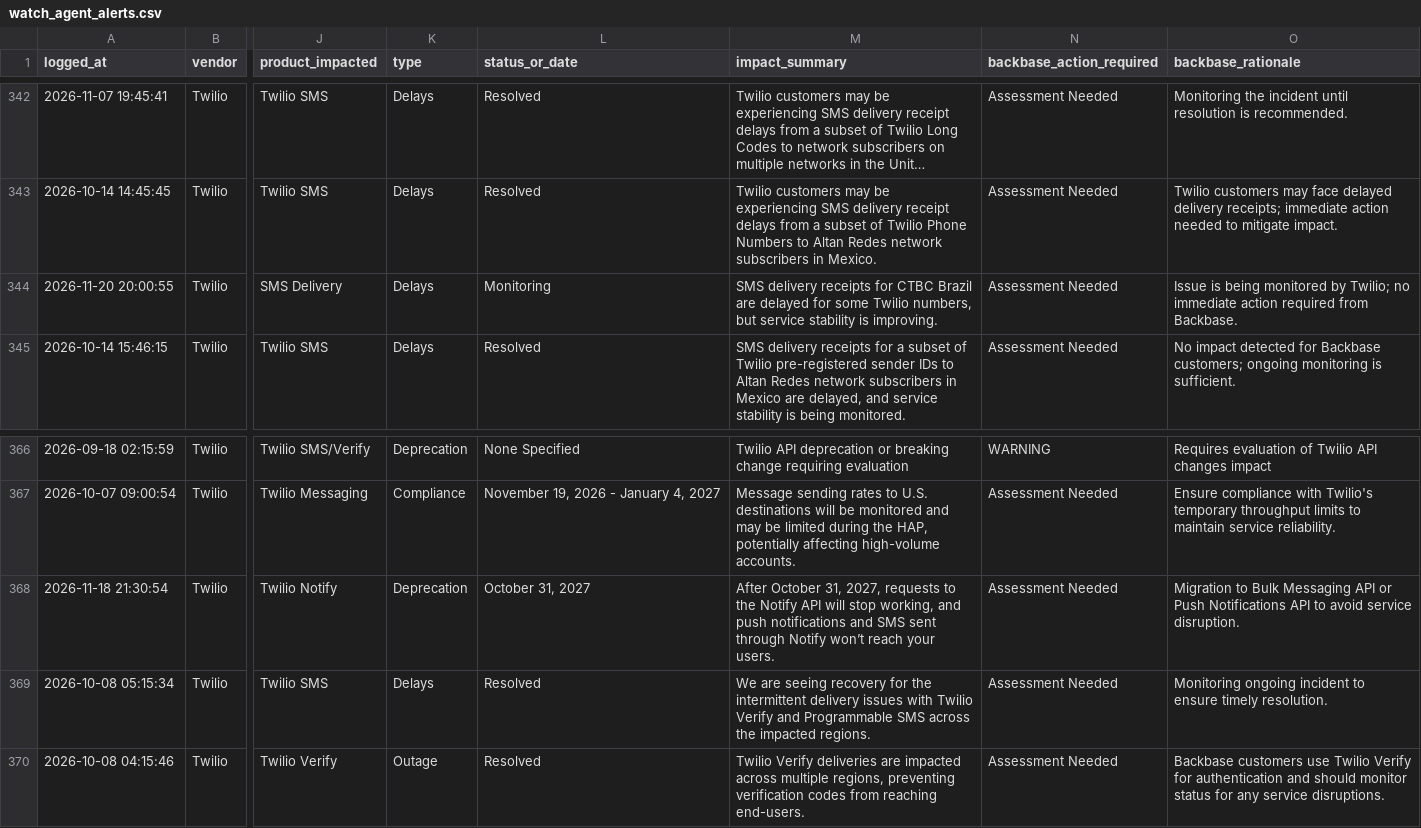
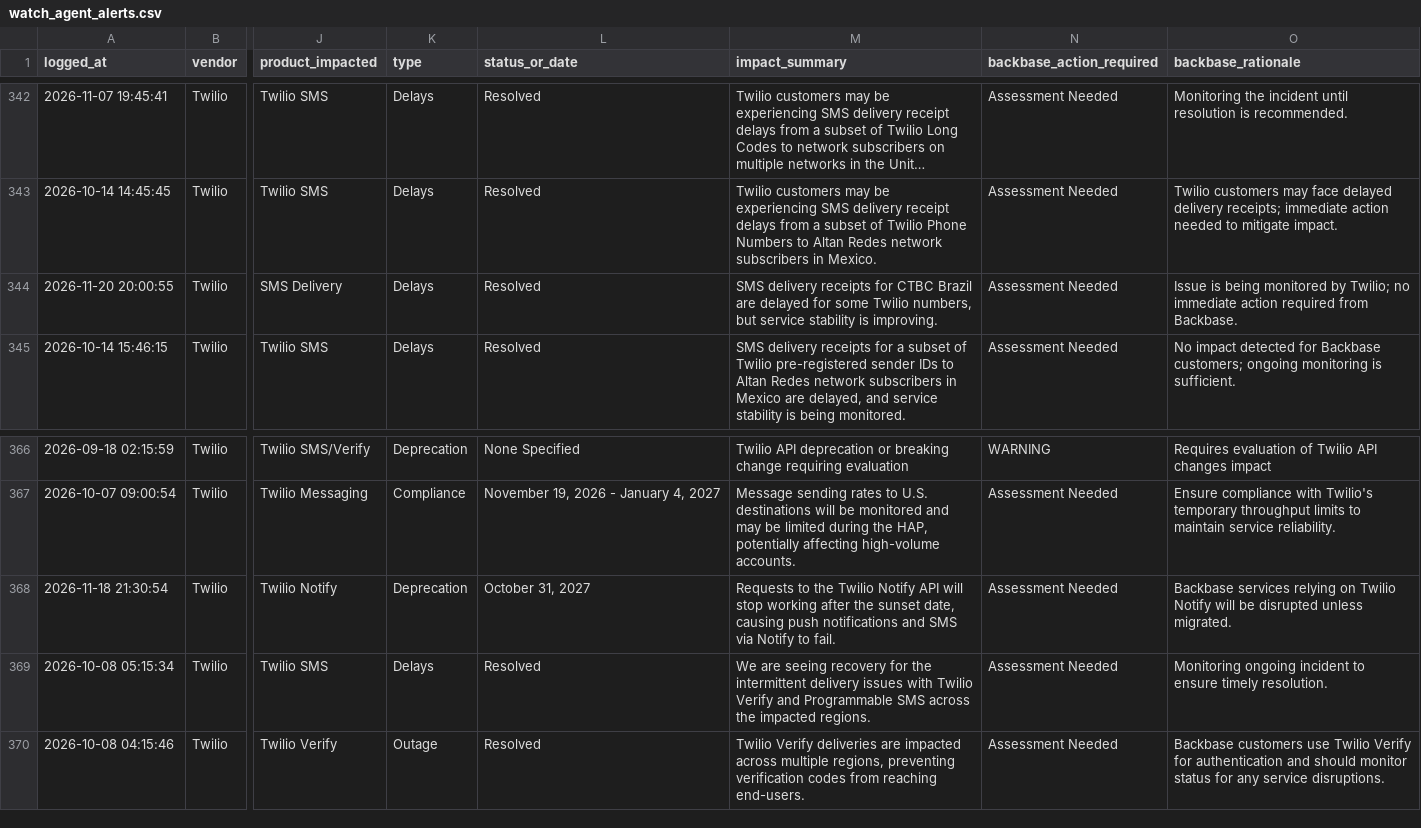
Before and after one commit to abhishek883388/ai_watch_marketplace, a CSV file: watch_agent_alerts.csv, drawn as a sheet; only a part is shown, gaps mark what is left out; long unchanged cells end in …; the diff names each change by its address in the sheet, - before the commit and + after, or states it on an @@ line.

```diff
--- a/watch_agent_alerts.csv
+++ b/watch_agent_alerts.csv
-L344 (status_or_date): Monitoring
+L344 (status_or_date): Resolved
-M368 (impact_summary): After October 31, 2027, requests to the Notify API will stop working, and push notifications and SMS sent through Notify won’t reach your users.
+M368 (impact_summary): Requests to the Twilio Notify API will stop working after the sunset date, causing push notifications and SMS via Notify to fail.
-O368 (backbase_rationale): Migration to Bulk Messaging API or Push Notifications API to avoid service disruption.
+O368 (backbase_rationale): Backbase services relying on Twilio Notify will be disrupted unless migrated.
```
Also changed, not shown: watch_agent_resolved_incidents.csv, zendesk_watch_agent_alerts.csv.
